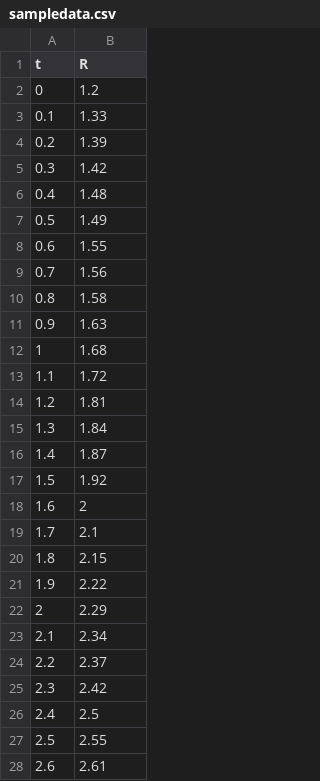
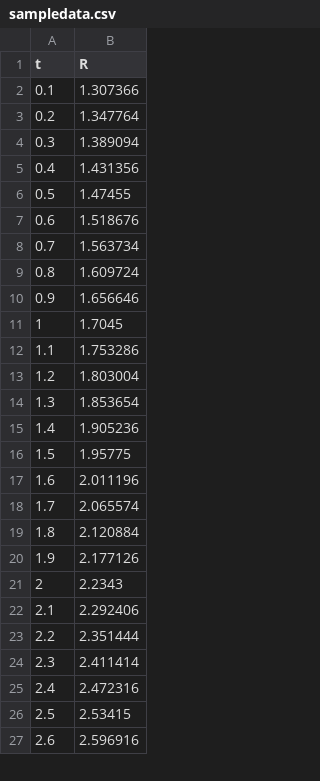
Before and after one commit to granthendrickson19/Python-DSS-Analysis, a CSV file: PythonDSSAnalysis/src/PythonDSSAnalysis/sampledata.csv, drawn as a sheet; only a part is shown; the diff covers the shown part only.

Commit message:
changing test data

```diff
--- a/PythonDSSAnalysis/src/PythonDSSAnalysis/sampledata.csv
+++ b/PythonDSSAnalysis/src/PythonDSSAnalysis/sampledata.csv
@@ -1,28 +1,27 @@
 t,R
-0,1.2
-0.1,1.33
-0.2,1.39
-0.3,1.42
-0.4,1.48
-0.5,1.49
-0.6,1.55
-0.7,1.56
-0.8,1.58
-0.9,1.63
-1,1.68
-1.1,1.72
-1.2,1.81
-1.3,1.84
-1.4,1.87
-1.5,1.92
-1.6,2
-1.7,2.1
-1.8,2.15
-1.9,2.22
-2,2.29
-2.1,2.34
-2.2,2.37
-2.3,2.42
-2.4,2.5
-2.5,2.55
-2.6,2.61
+0.1,1.307366
+0.2,1.347764
+0.3,1.389094
+0.4,1.431356
+0.5,1.47455
+0.6,1.518676
+0.7,1.563734
+0.8,1.609724
+0.9,1.656646
+1,1.7045
+1.1,1.753286
+1.2,1.803004
+1.3,1.853654
+1.4,1.905236
+1.5,1.95775
+1.6,2.011196
+1.7,2.065574
+1.8,2.120884
+1.9,2.177126
+2,2.2343
+2.1,2.292406
+2.2,2.351444
+2.3,2.411414
+2.4,2.472316
+2.5,2.53415
+2.6,2.596916
```
Also changed, not shown: 4 edited cells elsewhere in this file.
